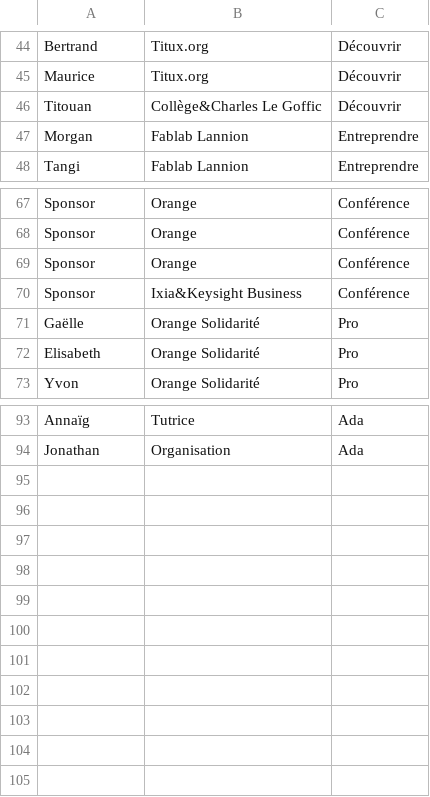
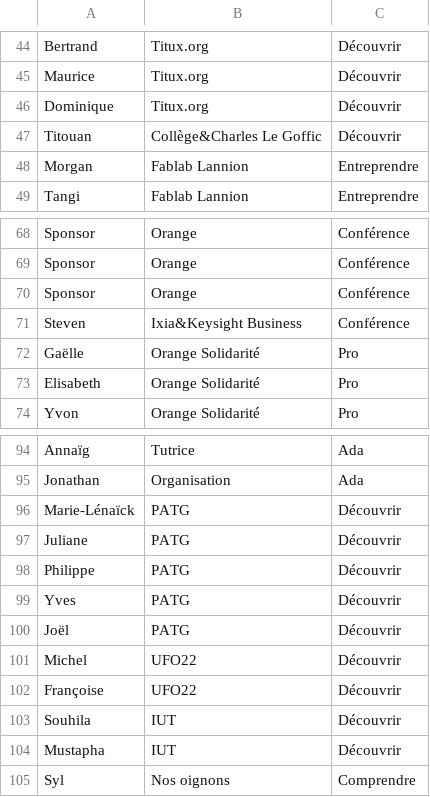
Before and after one commit to FablabLannion/Libre-en-fete-tregor, a CSV file: organisation/tools/py-badge-generator-master/people.csv, drawn as a sheet; only a part is shown, gaps mark what is left out.

Commit message:
Ajout badges espace Découvrir
Signed-off-by: colvert <morgan.richomme@gmail.com>

```diff
--- a/organisation/tools/py-badge-generator-master/people.csv
+++ b/organisation/tools/py-badge-generator-master/people.csv
@@ -45,2 +45,3 @@ Bertrand;Titux.org;Découvrir
 Maurice;Titux.org;Découvrir
+Dominique;Titux.org;Découvrir
 Titouan;Collège&Charles Le Goffic;Découvrir
@@ -69,3 +70,3 @@ Sponsor;Orange;Conférence
 Sponsor;Orange;Conférence
-Sponsor;Ixia&Keysight Business;Conférence
+Steven;Ixia&Keysight Business;Conférence
 Gaëlle;Orange Solidarité;Pro
@@ -94 +95,11 @@ Annaïg;Tutrice;Ada
 Jonathan;Organisation;Ada
+Marie-Lénaïck;PATG;Découvrir
+Juliane;PATG;Découvrir
+Philippe;PATG;Découvrir
+Yves;PATG;Découvrir
+Joël;PATG;Découvrir
+Michel;UFO22;Découvrir
+Françoise;UFO22;Découvrir
+Souhila;IUT;Découvrir
+Mustapha;IUT;Découvrir
+Syl;Nos oignons;Comprendre
```
